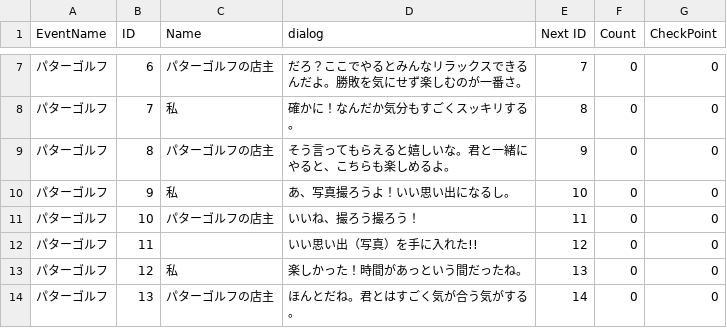
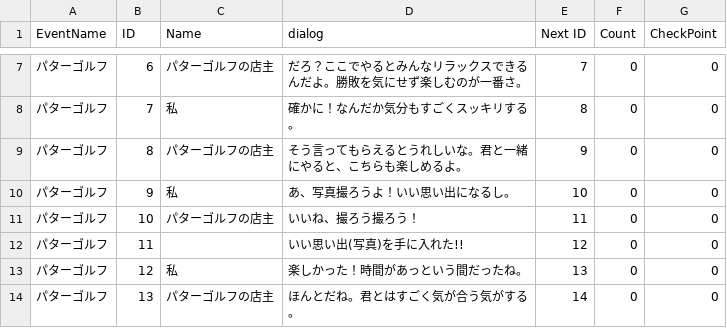
Before and after one commit to Deadliner-s/misoten408, a CSV file: Assets/Resources/csv/npc_dialogue.csv, drawn as a sheet; only a part is shown, gaps mark what is left out.

```diff
--- a/Assets/Resources/csv/npc_dialogue.csv
+++ b/Assets/Resources/csv/npc_dialogue.csv
@@ -8,6 +8,6 @@
 パターゴルフ,7,私,確かに！なんだか気分もすごくスッキリする。,8,0,0
-パターゴルフ,8,パターゴルフの店主,そう言ってもらえると嬉しいな。君と一緒にやると、こちらも楽しめるよ。,9,0,0
+パターゴルフ,8,パターゴルフの店主,そう言ってもらえるとうれしいな。君と一緒にやると、こちらも楽しめるよ。,9,0,0
 パターゴルフ,9,私,あ、写真撮ろうよ！いい思い出になるし。,10,0,0
 パターゴルフ,10,パターゴルフの店主,いいね、撮ろう撮ろう！,11,0,0
-パターゴルフ,11,,いい思い出（写真）を手に入れた!!,12,0,0
+パターゴルフ,11,,いい思い出(写真)を手に入れた!!,12,0,0
 パターゴルフ,12,私,楽しかった！時間があっという間だったね。,13,0,0
```
Also changed, not shown: 2 other files.
